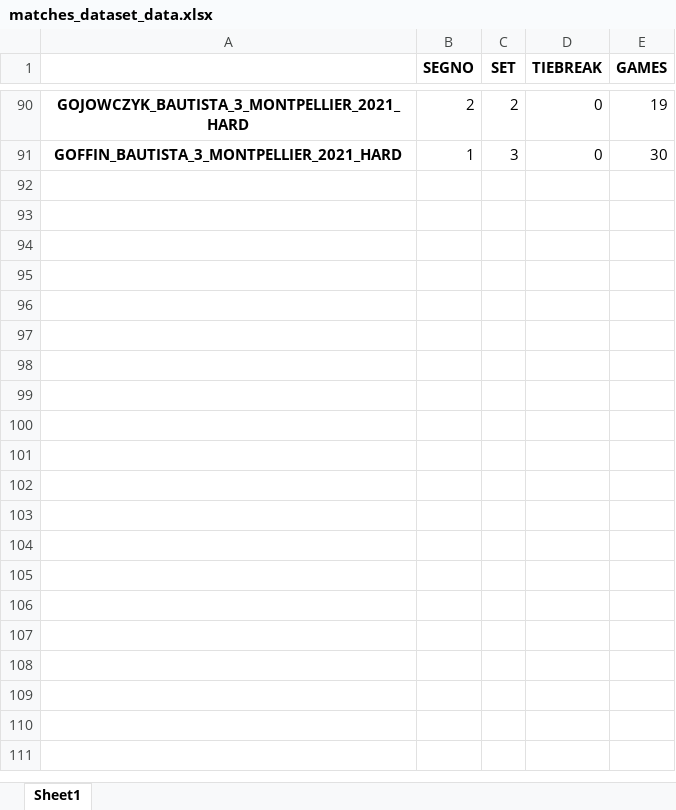
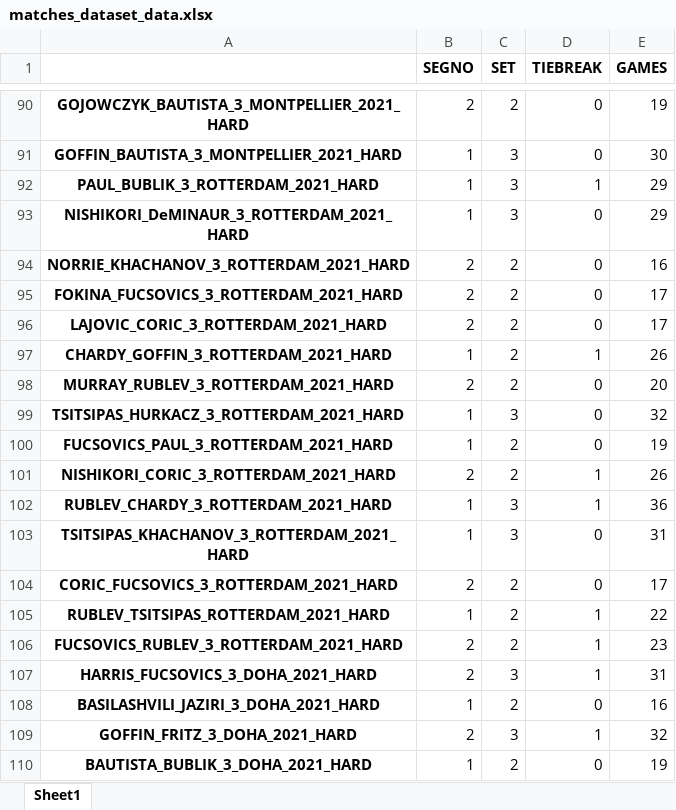
Before and after one commit to B1lly96/tennis_data_Axel, an Excel workbook: PARTITE_dataset/matches_dataset_data.xlsx, sheet Sheet1, drawn as a sheet; only a part is shown, gaps mark what is left out; values as stored, in another font and other column widths than the file's, no borders; the diff covers the shown part only; the diff names each change by its address in the sheet, - before the commit and + after, or states it on an @@ line.

```diff
--- a/PARTITE_dataset/matches_dataset_data.xlsx (sheet Sheet1)
+++ b/PARTITE_dataset/matches_dataset_data.xlsx (sheet Sheet1)
+row 92: PAUL_BUBLIK_3_ROTTERDAM_2021_HARD | 1 | 3 | 1 | 29
+row 93: NISHIKORI_DeMINAUR_3_ROTTERDAM_2021_HARD | 1 | 3 | 0 | 29
+row 94: NORRIE_KHACHANOV_3_ROTTERDAM_2021_HARD | 2 | 2 | 0 | 16
+row 95: FOKINA_FUCSOVICS_3_ROTTERDAM_2021_HARD | 2 | 2 | 0 | 17
+row 96: LAJOVIC_CORIC_3_ROTTERDAM_2021_HARD | 2 | 2 | 0 | 17
+row 97: CHARDY_GOFFIN_3_ROTTERDAM_2021_HARD | 1 | 2 | 1 | 26
+row 98: MURRAY_RUBLEV_3_ROTTERDAM_2021_HARD | 2 | 2 | 0 | 20
+row 99: TSITSIPAS_HURKACZ_3_ROTTERDAM_2021_HARD | 1 | 3 | 0 | 32
+row 100: FUCSOVICS_PAUL_3_ROTTERDAM_2021_HARD | 1 | 2 | 0 | 19
+row 101: NISHIKORI_CORIC_3_ROTTERDAM_2021_HARD | 2 | 2 | 1 | 26
+row 102: RUBLEV_CHARDY_3_ROTTERDAM_2021_HARD | 1 | 3 | 1 | 36
+row 103: TSITSIPAS_KHACHANOV_3_ROTTERDAM_2021_HARD | 1 | 3 | 0 | 31
+row 104: CORIC_FUCSOVICS_3_ROTTERDAM_2021_HARD | 2 | 2 | 0 | 17
+row 105: RUBLEV_TSITSIPAS_ROTTERDAM_2021_HARD | 1 | 2 | 1 | 22
+row 106: FUCSOVICS_RUBLEV_3_ROTTERDAM_2021_HARD | 2 | 2 | 1 | 23
+row 107: HARRIS_FUCSOVICS_3_DOHA_2021_HARD | 2 | 3 | 1 | 31
+row 108: BASILASHVILI_JAZIRI_3_DOHA_2021_HARD | 1 | 2 | 0 | 16
+row 109: GOFFIN_FRITZ_3_DOHA_2021_HARD | 2 | 3 | 1 | 32
+row 110: BAUTISTA_BUBLIK_3_DOHA_2021_HARD | 1 | 2 | 0 | 19
```
Also changed, not shown: 26 added rows elsewhere in this sheet, 3 other files.
